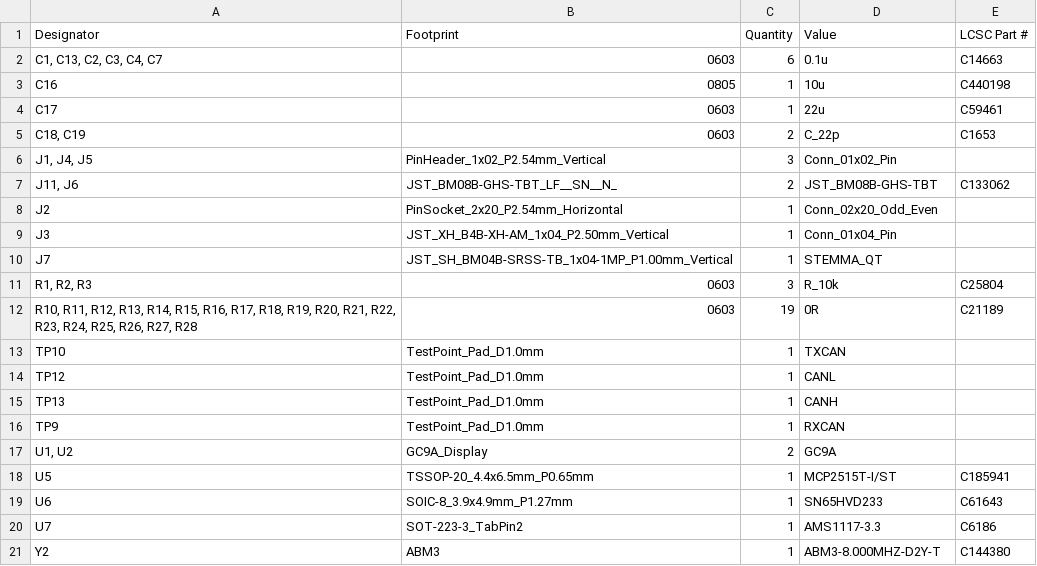
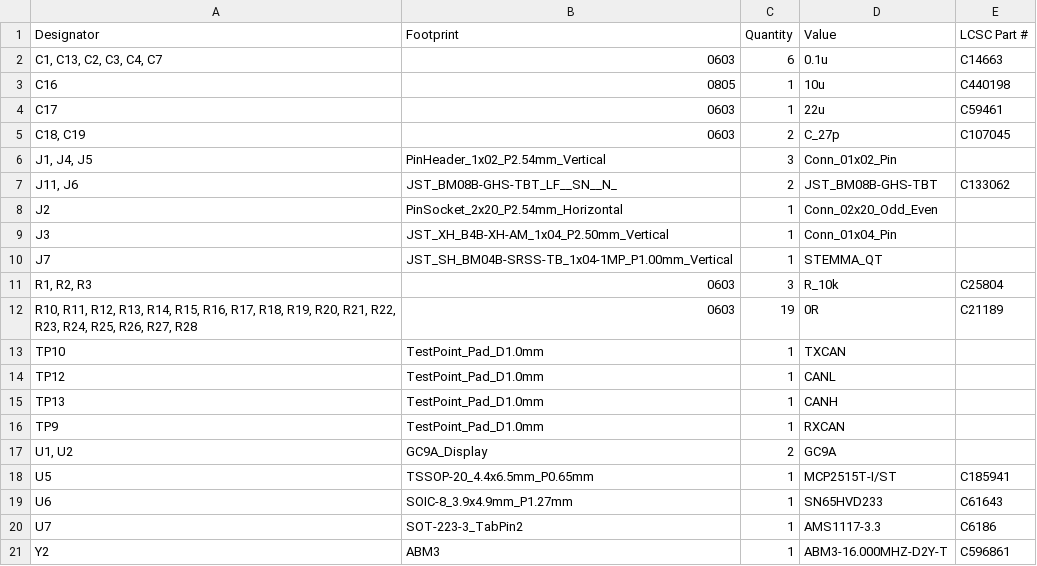
Before and after one commit to sfunderbots/Electrical, a CSV file: FacePlate/production/FACEPLATE_V2_bom.csv, drawn as a sheet.

```diff
--- a/FacePlate/production/FACEPLATE_V2_bom.csv
+++ b/FacePlate/production/FACEPLATE_V2_bom.csv
@@ -4,3 +4,3 @@ C16,0805,1,10u,C440198
 C17,0603,1,22u,C59461
-"C18, C19",0603,2,C_22p,C1653
+"C18, C19",0603,2,C_27p,C107045
 "J1, J4, J5",PinHeader_1x02_P2.54mm_Vertical,3,Conn_01x02_Pin,
@@ -20,2 +20,2 @@ U6,SOIC-8_3.9x4.9mm_P1.27mm,1,SN65HVD233,C61643
 U7,SOT-223-3_TabPin2,1,AMS1117-3.3,C6186
-Y2,ABM3,1,ABM3-8.000MHZ-D2Y-T,C144380
+Y2,ABM3,1,ABM3-16.000MHZ-D2Y-T,C596861
```
Also changed, not shown: 10 other files.
